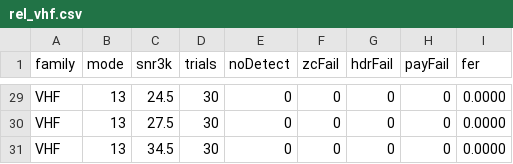
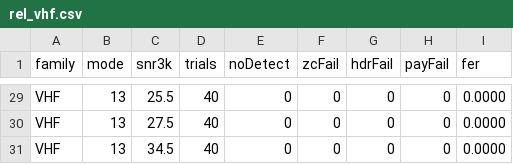
Before and after one commit to pingpongshow/skywave, a CSV file: docs/conformance/rel_vhf.csv, drawn as a sheet; only a part is shown, gaps mark what is left out; the diff covers the shown part only; the diff names each change by its address in the sheet, - before the commit and + after, or states it on an @@ line.

```diff
--- a/docs/conformance/rel_vhf.csv
+++ b/docs/conformance/rel_vhf.csv
-C29 (snr3k): 24.5
+C29 (snr3k): 25.5
-D29:D31 (trials): 30
+D29:D31 (trials): 40
```
Also changed, not shown: 40 edited cells elsewhere in this file, docs/conformance/rel_awgn.csv, docs/conformance/rel_css.csv, 1 other file.
